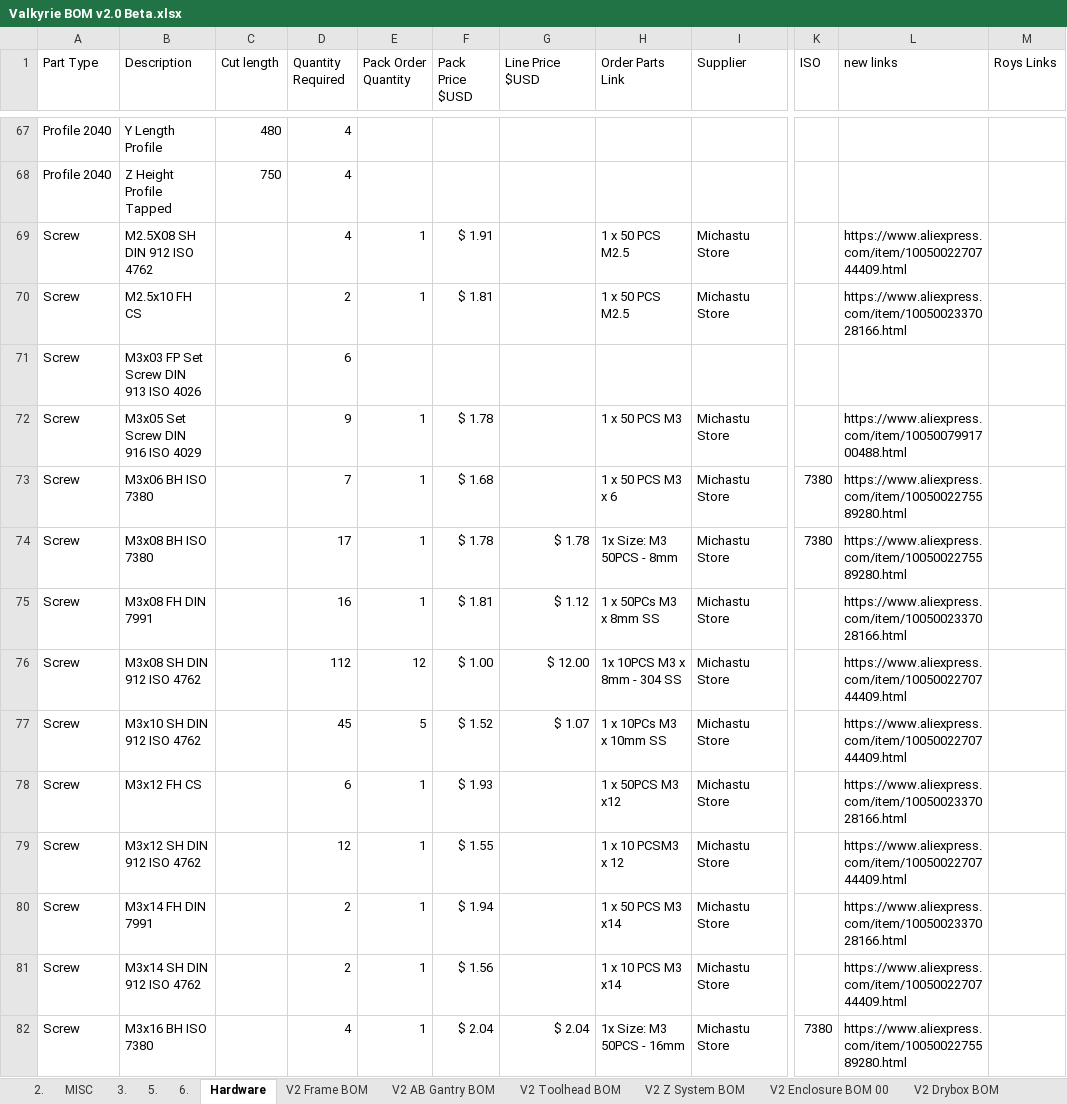
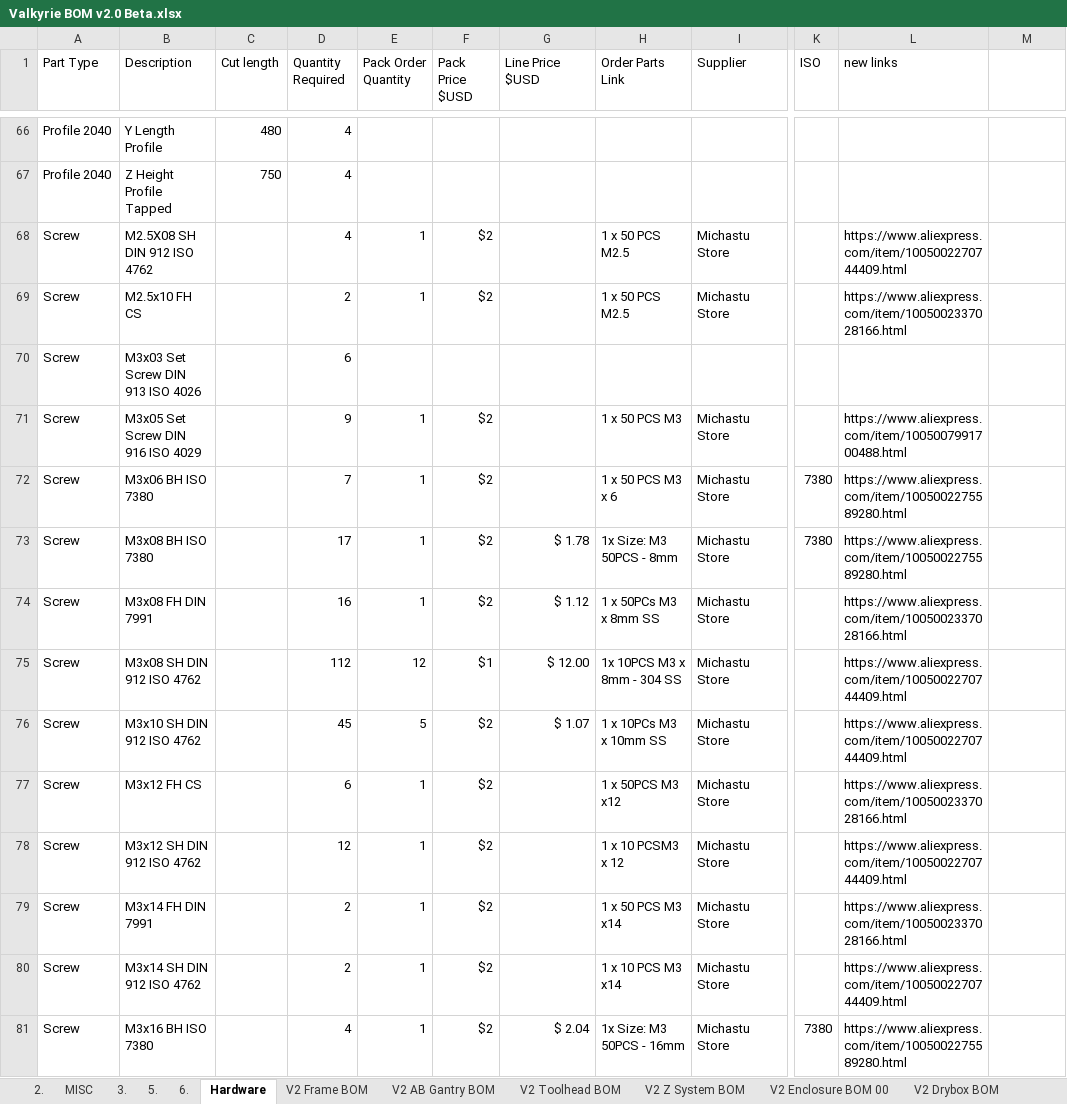
Before and after one commit to RoyBerntsenDesign/Project-Valkyrie, an Excel workbook: V2 BETA/BOM/Valkyrie BOM v2.0 Beta.xlsx, sheet Hardware, drawn as a sheet; only a part is shown, gaps mark what is left out; values as stored, in another font and other column widths than the file's, no cell formats; table styles not drawn; addresses are those after the commit; the diff covers the shown part only; the diff names each change by its address in the sheet, - before the commit and + after, or states it on an @@ line.

```diff
--- a/V2 BETA/BOM/Valkyrie BOM v2.0 Beta.xlsx (sheet Hardware)
+++ b/V2 BETA/BOM/Valkyrie BOM v2.0 Beta.xlsx (sheet Hardware)
-M1: Roys Links
+M1: (empty)
-F68 (Pack Price $USD): $ 1.91
+F68 (Pack Price $USD): $2
-F69 (Pack Price $USD): $ 1.81
+F69 (Pack Price $USD): $2
-B70 (Description): M3x03 FP Set Screw DIN 913 ISO 4026
+B70 (Description): M3x03 Set Screw DIN 913 ISO 4026
-F71 (Pack Price $USD): $ 1.78
+F71 (Pack Price $USD): $2
-F72 (Pack Price $USD): $ 1.68
+F72 (Pack Price $USD): $2
-F73 (Pack Price $USD): $ 1.78
+F73 (Pack Price $USD): $2
-F74 (Pack Price $USD): $ 1.81
+F74 (Pack Price $USD): $2
-F75 (Pack Price $USD): $ 1.00
+F75 (Pack Price $USD): $1
-F76 (Pack Price $USD): $ 1.52
+F76 (Pack Price $USD): $2
-F77 (Pack Price $USD): $ 1.93
+F77 (Pack Price $USD): $2
-F78 (Pack Price $USD): $ 1.55
+F78 (Pack Price $USD): $2
-F79 (Pack Price $USD): $ 1.94
+F79 (Pack Price $USD): $2
-F80 (Pack Price $USD): $ 1.56
+F80 (Pack Price $USD): $2
-F81 (Pack Price $USD): $ 2.04
+F81 (Pack Price $USD): $2
```
Also changed, not shown: 15 added rows, 16 removed rows and 118 edited cells elsewhere in this sheet, sheet V2 AB Gantry BOM, sheet V2 Frame BOM, cell formats, formulas that keep their value, charts or pictures, 2 other files.
